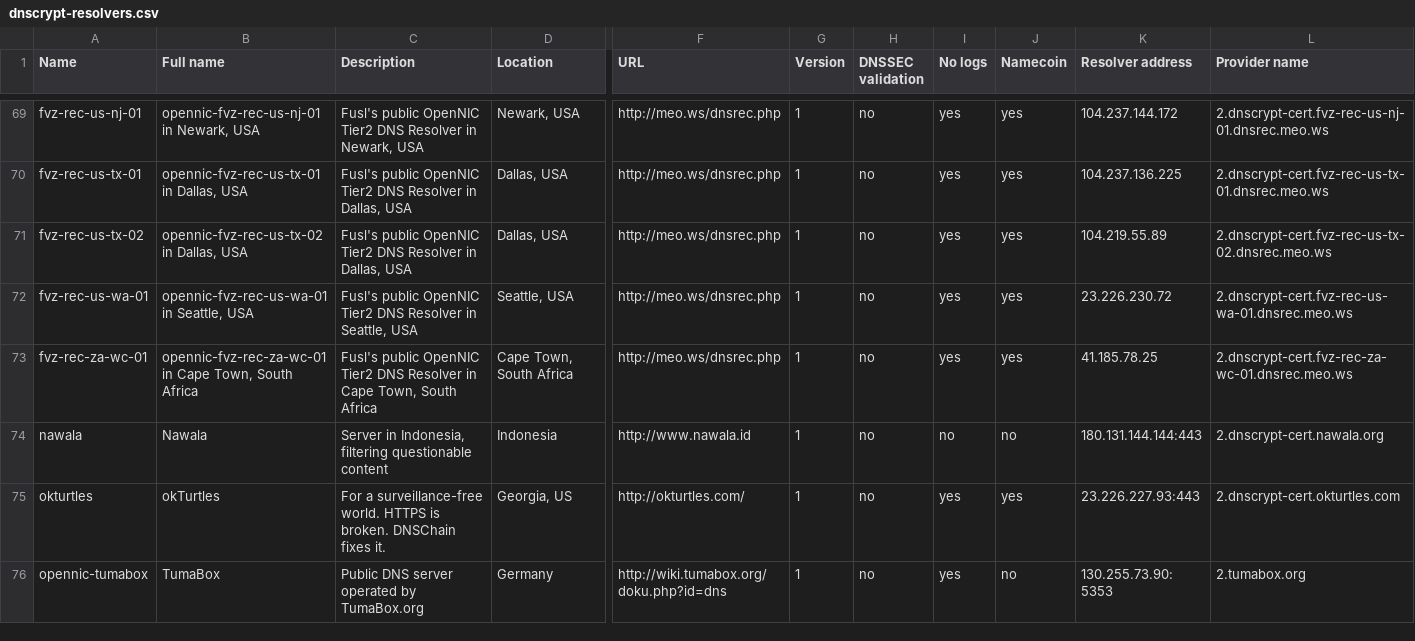
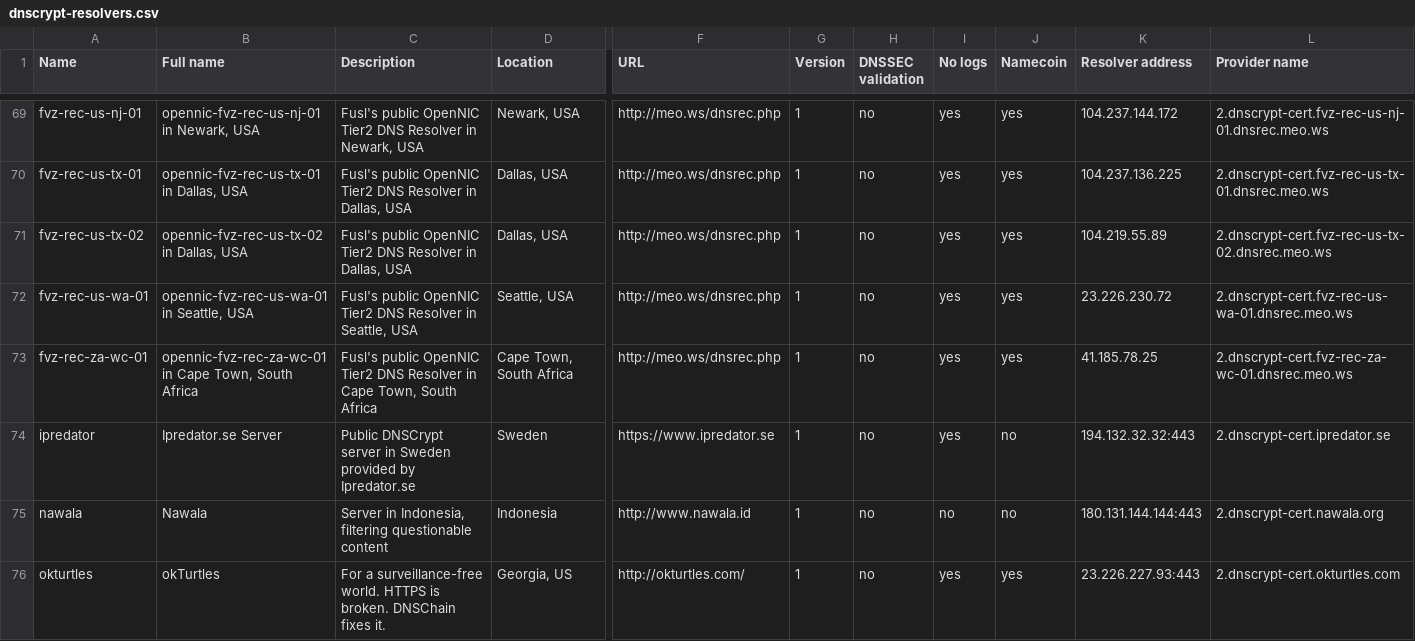
Before and after one commit to dyne/dnscrypt-proxy, a CSV file: dnscrypt-resolvers.csv, drawn as a sheet; only a part is shown, gaps mark what is left out; the shorter side is filled out with more unchanged rows; rows hold the shown columns only; the diff names each change by its address in the sheet, - before the commit and + after, or states it on an @@ line.

```diff
--- a/dnscrypt-resolvers.csv
+++ b/dnscrypt-resolvers.csv
+row 74: ipredator | Ipredator.se Server | Public DNSCrypt server in Sweden provided by Ipredator.se | Sweden | https://www.ipredator.se | 1 | no | yes | no | 194.132.32.32:443 | 2.dnscrypt-cert.ipredator.se
```
Also changed, not shown: 2 other files.
